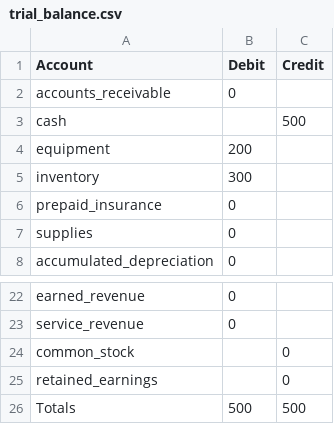
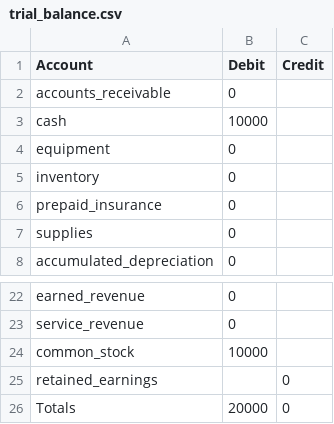
Before and after one commit to BernardScottIII/BAIS, a CSV file: trial_balance.csv, drawn as a sheet; only a part is shown, gaps mark what is left out.

Commit message:
Improved user interface
Users can now record multiple transactions before posting and preparing trial balance

```diff
--- a/trial_balance.csv
+++ b/trial_balance.csv
@@ -2,5 +2,5 @@ Account,Debit,Credit
 accounts_receivable,0,
-cash,,500
-equipment,200,
-inventory,300,
+cash,10000,
+equipment,0,
+inventory,0,
 prepaid_insurance,0,
@@ -23,4 +23,4 @@ earned_revenue,0,
 service_revenue,0,
-common_stock,,0
+common_stock,10000,
 retained_earnings,,0
-Totals,500,500
+Totals,20000,0
```
Also changed, not shown: 2 other files.
